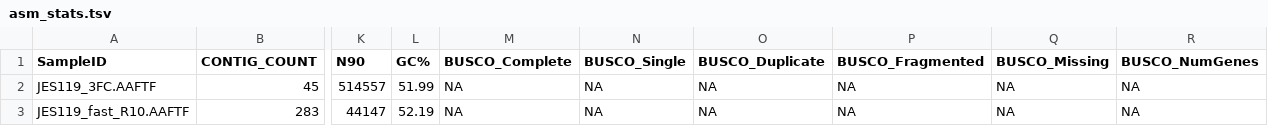
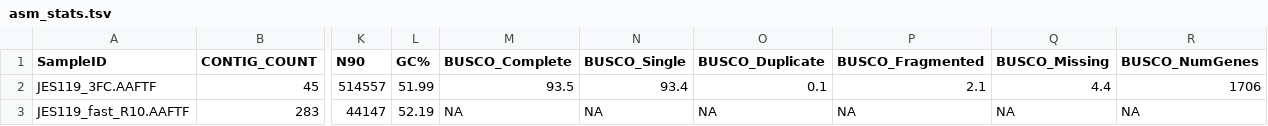
Before and after one commit to stajichlab/BlackYeast_JES119_genome, a TSV file: asm_stats.tsv, drawn as a sheet; only a part is shown, gaps mark what is left out; the diff names each change by its address in the sheet, - before the commit and + after, or states it on an @@ line.

Commit message:
busco stats

```diff
--- a/asm_stats.tsv
+++ b/asm_stats.tsv
-M2 (BUSCO_Complete): NA
+M2 (BUSCO_Complete): 93.5
-N2 (BUSCO_Single): NA
+N2 (BUSCO_Single): 93.4
-O2 (BUSCO_Duplicate): NA
+O2 (BUSCO_Duplicate): 0.1
-P2 (BUSCO_Fragmented): NA
+P2 (BUSCO_Fragmented): 2.1
-Q2 (BUSCO_Missing): NA
+Q2 (BUSCO_Missing): 4.4
-R2 (BUSCO_NumGenes): NA
+R2 (BUSCO_NumGenes): 1706
```
